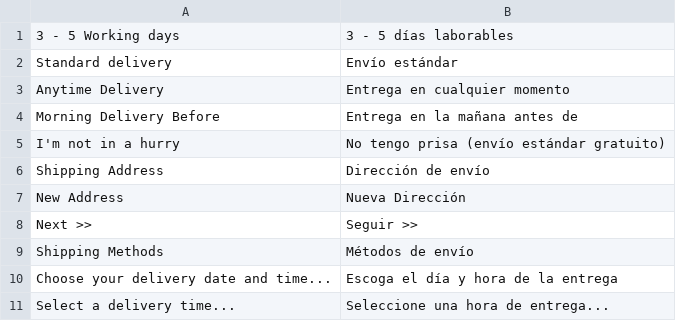
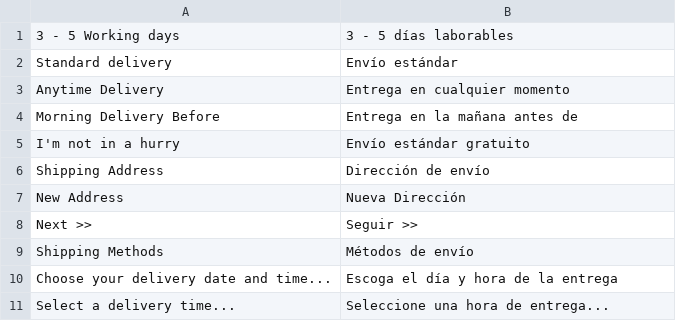
Before and after one commit to DominicFallows6/Joint-code, a CSV file: app/code/Limitless/Delivery/i18n/es_ES.csv, drawn as a sheet; only a part is shown.

Commit message:
Reverting translations and adding styles (#306)

```diff
--- a/app/code/Limitless/Delivery/i18n/es_ES.csv
+++ b/app/code/Limitless/Delivery/i18n/es_ES.csv
@@ -4,3 +4,3 @@
 "Morning Delivery Before","Entrega en la mañana antes de"
-"I'm not in a hurry","No tengo prisa (envío estándar gratuito)"
+"I'm not in a hurry","Envío estándar gratuito"
 "Shipping Address","Dirección de envío"
```
Also changed, not shown: app/code/Limitless/Delivery/i18n/it_IT.csv, 1 other file.
